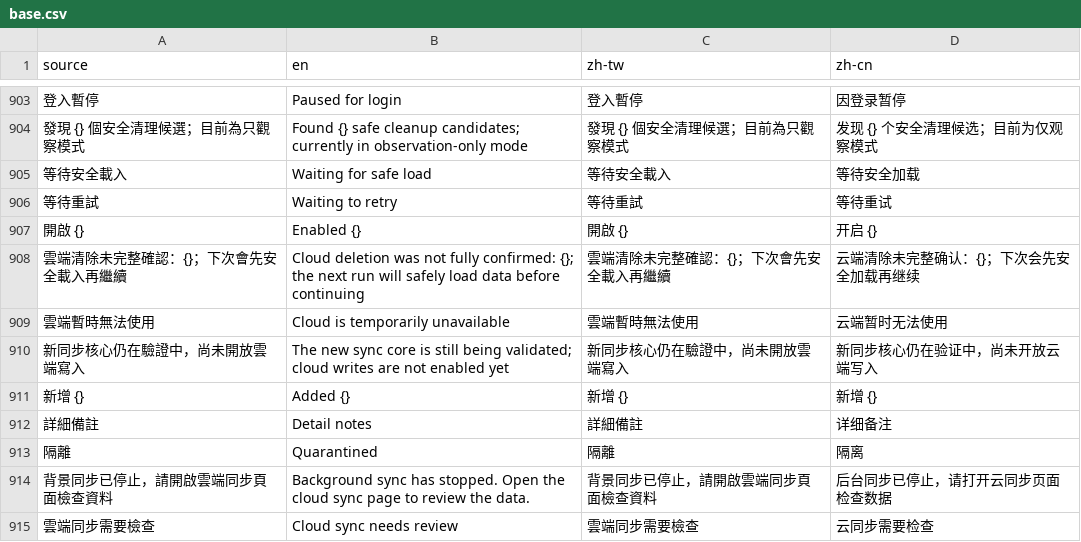
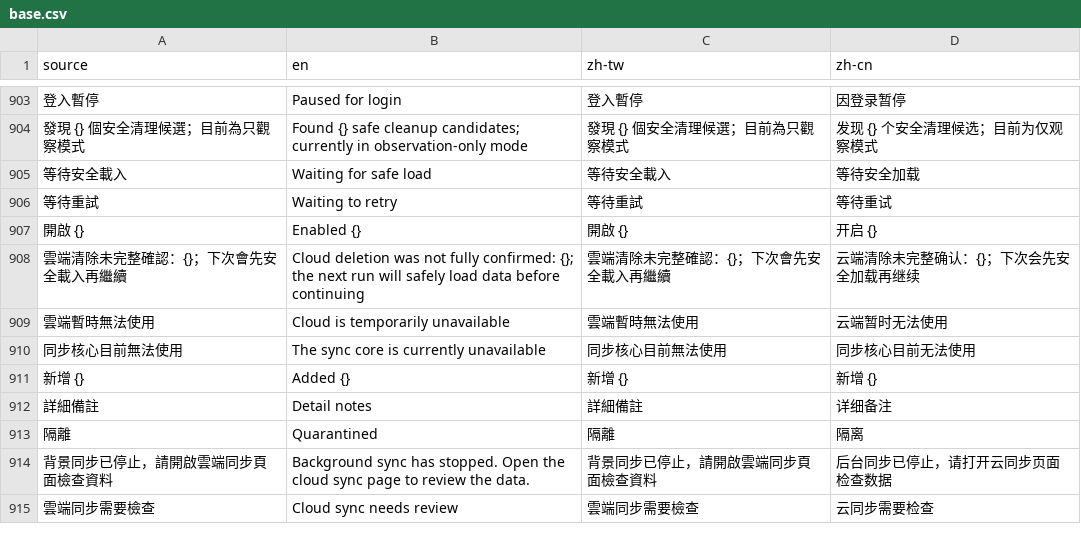
Before and after one commit to LittleSurvival/yamibo-app, a CSV file: i18n/base.csv, drawn as a sheet; only a part is shown, gaps mark what is left out; removed rows and columns are numbered as before the commit, all else as after; the diff names each change by its address in the sheet, - before the commit and + after, or states it on an @@ line.

Commit message:
Prevent AppSync data loss during favorite sync

```diff
--- a/i18n/base.csv
+++ b/i18n/base.csv
-row 910: 新同步核心仍在驗證中，尚未開放雲端寫入 | The new sync core is still being validated; cloud writes are not enabled yet | 新同步核心仍在驗證中，尚未開放雲端寫入 | 新同步核心仍在验证中，尚未开放云端写入
+row 910: 同步核心目前無法使用 | The sync core is currently unavailable | 同步核心目前無法使用 | 同步核心目前无法使用
```
Also changed, not shown: 18 other files.
